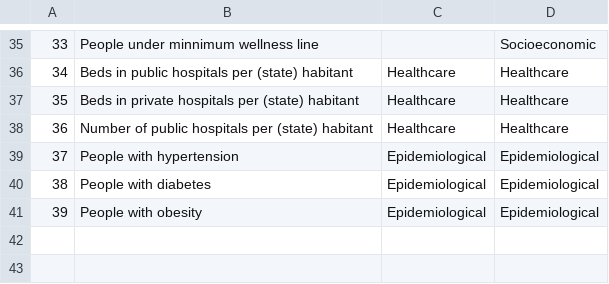
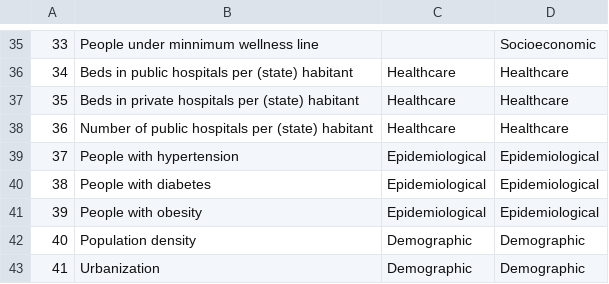
Before and after one commit to rausial/covid19_vulnerabilidad_mex, a CSV file: datos/municipios/actualizacion_2020/diccionario_dysovi.csv, drawn as a sheet; only a part is shown, gaps mark what is left out.

```diff
--- a/datos/municipios/actualizacion_2020/diccionario_dysovi.csv
+++ b/datos/municipios/actualizacion_2020/diccionario_dysovi.csv
@@ -41 +41,3 @@
 39,People with obesity,Epidemiological,Epidemiological
+40,Population density,Demographic,Demographic
+41,Urbanization,Demographic,Demographic
```
Also changed, not shown: datos/municipios/actualizacion_2020/prepara_diccionario_dysovi.csv, 2 other files.
